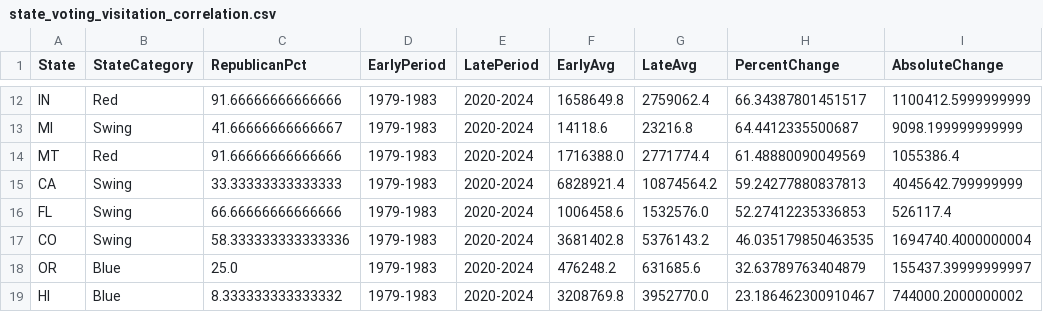
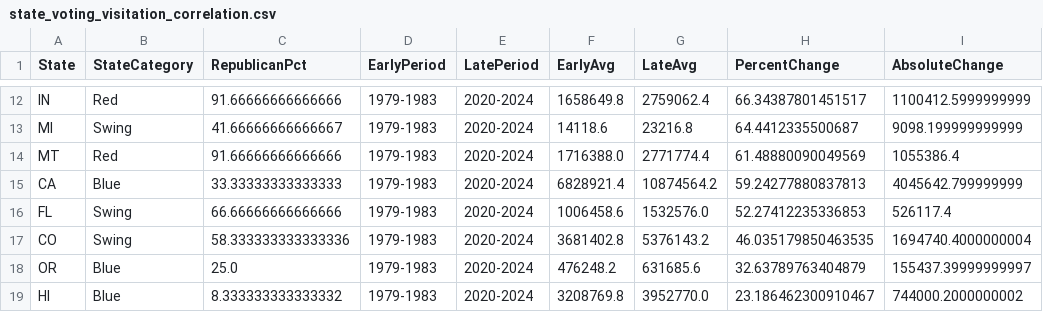
Before and after one commit to jmoussa99/National-Parks-DS, a CSV file: state_voting_visitation_correlation.csv, drawn as a sheet; only a part is shown, gaps mark what is left out.

Commit message:
california = blue

```diff
--- a/state_voting_visitation_correlation.csv
+++ b/state_voting_visitation_correlation.csv
@@ -14,3 +14,3 @@ MI,Swing,41.66666666666667,1979-1983,2020-2024,14118.6,23216.8,64.4412335500687,
 MT,Red,91.66666666666666,1979-1983,2020-2024,1716388.0,2771774.4,61.48880090049569,1055386.4
-CA,Swing,33.33333333333333,1979-1983,2020-2024,6828921.4,10874564.2,59.24277880837813,4045642.799999999
+CA,Blue,33.33333333333333,1979-1983,2020-2024,6828921.4,10874564.2,59.24277880837813,4045642.799999999
 FL,Swing,66.66666666666666,1979-1983,2020-2024,1006458.6,1532576.0,52.27412235336853,526117.4
```
Also changed, not shown: 1 other file.
